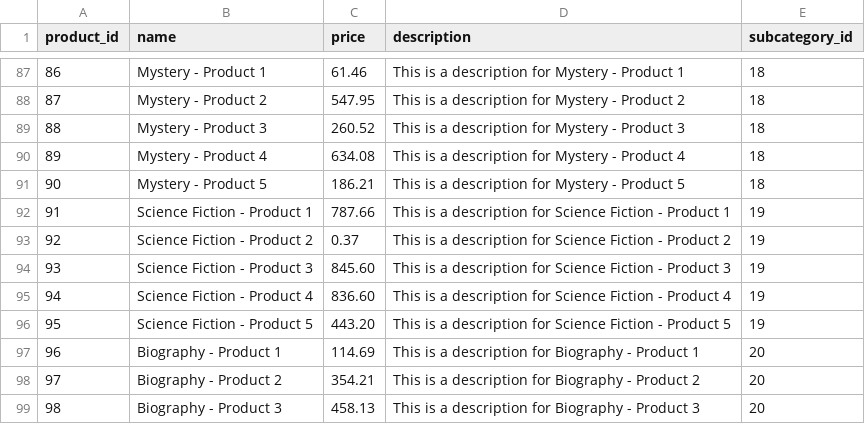
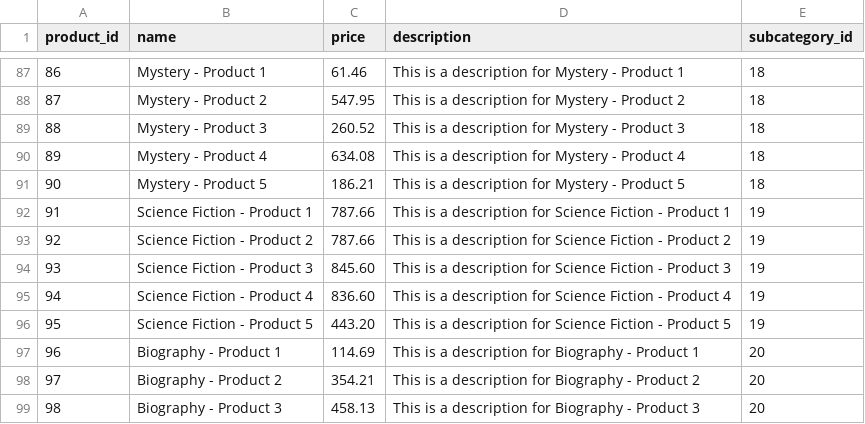
Before and after one commit to AHmEeD-SaBER/DWH_Final_Project, a CSV file: archive/product.csv, drawn as a sheet; only a part is shown, gaps mark what is left out.

```diff
--- a/archive/product.csv
+++ b/archive/product.csv
@@ -92,3 +92,3 @@ product_id,name,price,description,subcategory_id
 91,Science Fiction - Product 1,787.66,This is a description for Science Fiction - Product 1,19
-92,Science Fiction - Product 2,0.37,This is a description for Science Fiction - Product 2,19
+92,Science Fiction - Product 2,787.66,This is a description for Science Fiction - Product 2,19
 93,Science Fiction - Product 3,845.60,This is a description for Science Fiction - Product 3,19
```
Also changed, not shown: archive/supplier.csv, 3 other files.
